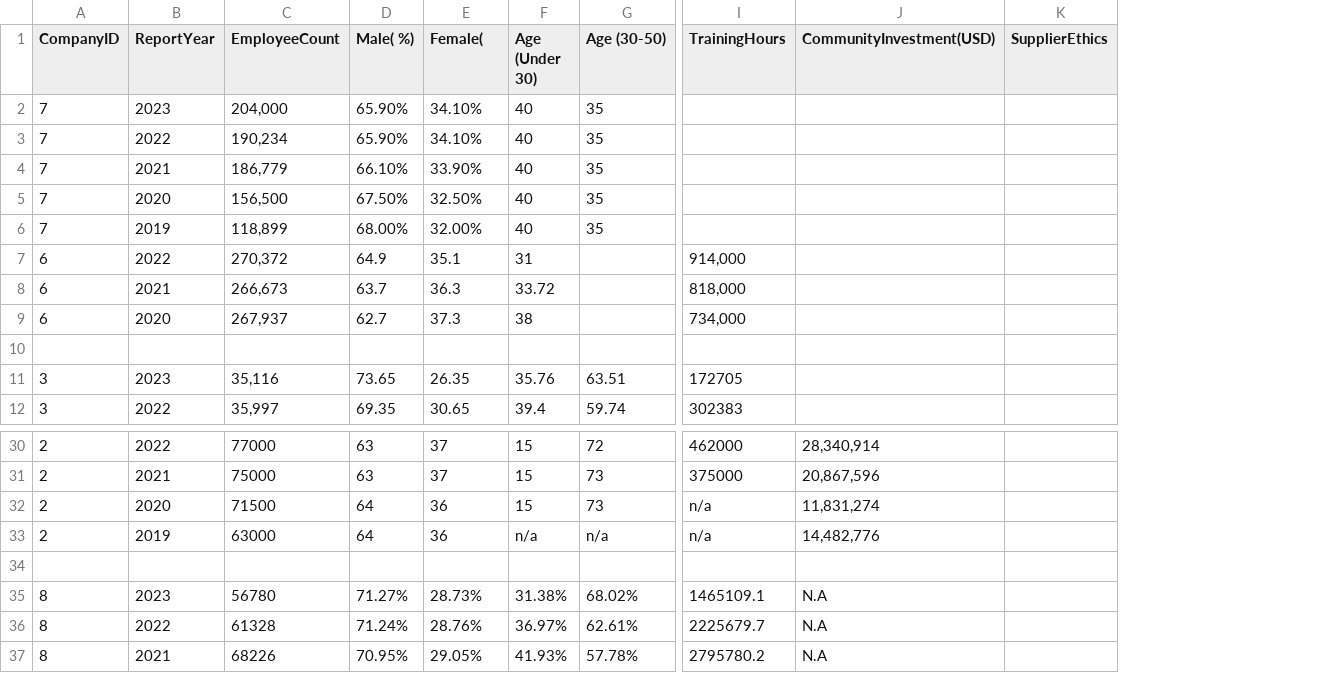
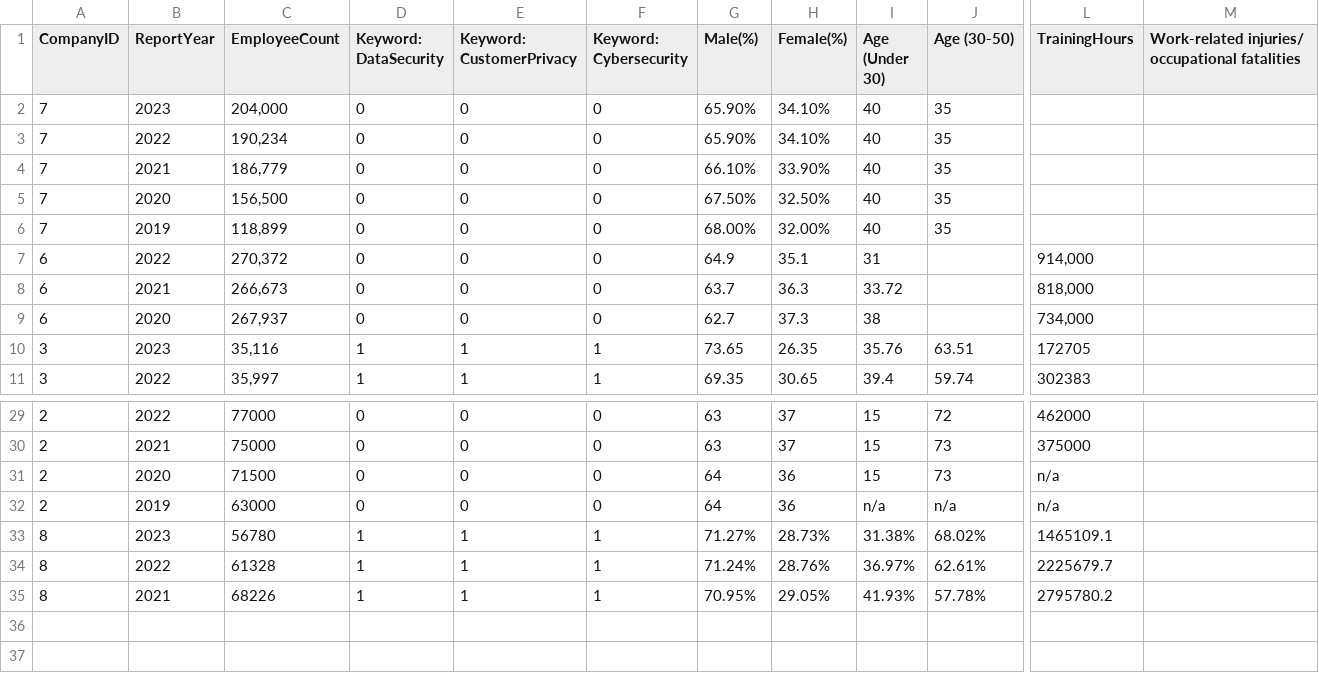
Before and after one commit to ZS-nus/DSS5105_Pioneer_Project, a CSV file: data_temp/Pioneer DS project - Social.csv, drawn as a sheet; only a part is shown, gaps mark what is left out; removed rows and columns are numbered as before the commit, all else as after; rows hold the shown columns only; the diff names each change by its address in the sheet, - before the commit and + after, or states it on an @@ line.

```diff
--- a/data_temp/Pioneer DS project - Social.csv
+++ b/data_temp/Pioneer DS project - Social.csv
+column D (Keyword: DataSecurity), rows 2-11: 0 | 0 | 0 | 0 | 0 | 0 | 0 | 0 | 1 | 1; rows 29-35: 0 | 0 | 0 | 0 | 1 | 1 | 1
+column E (Keyword: CustomerPrivacy), rows 2-11: 0 | 0 | 0 | 0 | 0 | 0 | 0 | 0 | 1 | 1; rows 29-35: 0 | 0 | 0 | 0 | 1 | 1 | 1
+column F (Keyword: Cybersecurity), rows 2-11: 0 | 0 | 0 | 0 | 0 | 0 | 0 | 0 | 1 | 1; rows 29-35: 0 | 0 | 0 | 0 | 1 | 1 | 1
-column J (CommunityInvestment(USD)), rows 30-33: 28,340,914 | 20,867,596 | 11,831,274 | 14,482,776; rows 35-37: all N.A
-column K (SupplierEthics), empty
+column M, row 1: Work-related injuries/ occupational fatalities
-G1: Male( %)
+G1: Male(%)
-H1: Female(
+H1: Female(%)
-row 10: (empty)
-row 34: (empty)
```
Also changed, not shown: 5 other files.
